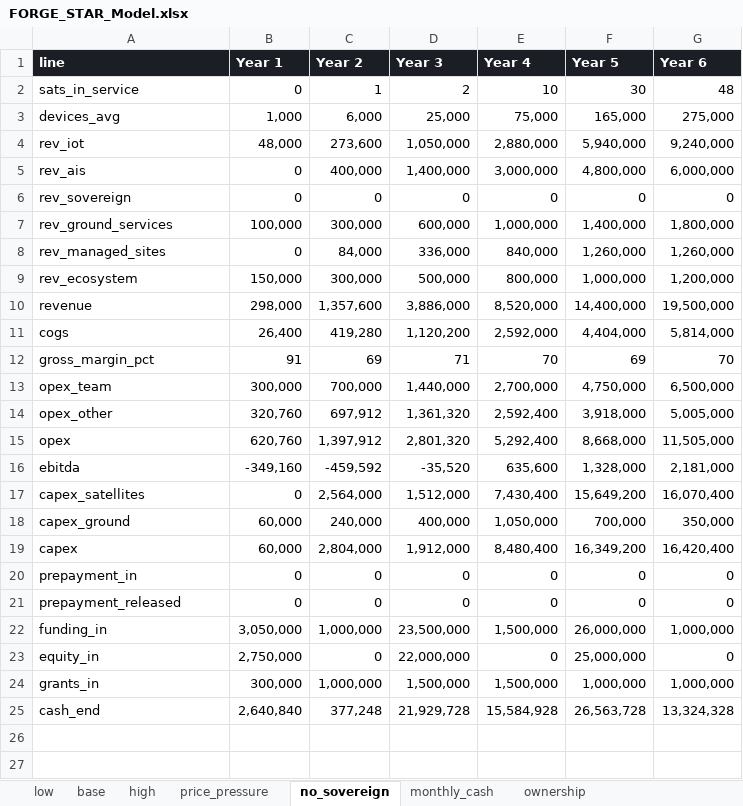
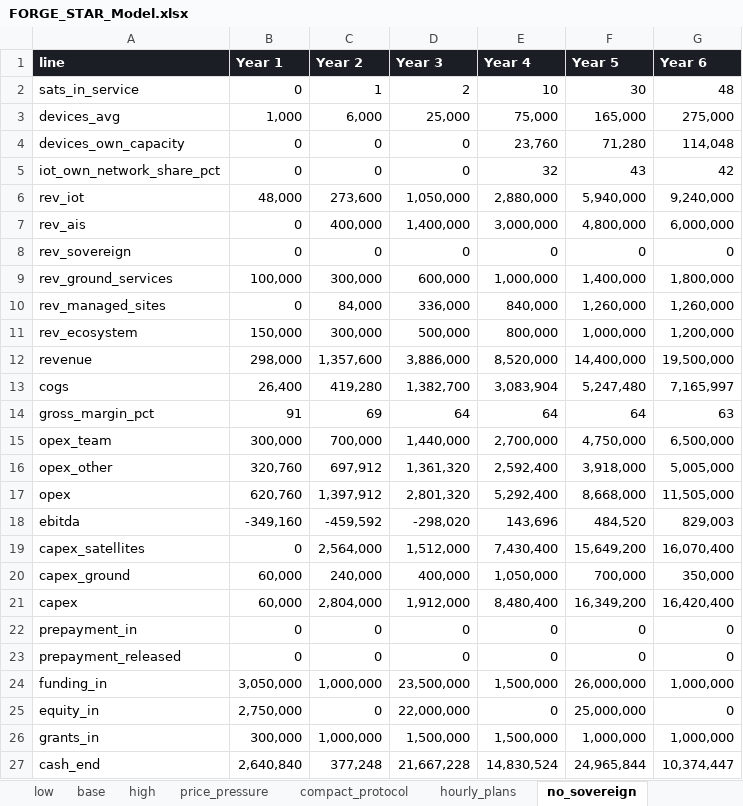
Before and after one commit to KHAYAAI/FORGE-STAR, an Excel workbook: model/results/FORGE_STAR_Model.xlsx, sheet no_sovereign, drawn as a sheet; values as stored, in another font and other column widths than the file's, no borders; addresses are those after the commit; the diff names each change by its address in the sheet, - before the commit and + after, or states it on an @@ line.

```diff
--- a/model/results/FORGE_STAR_Model.xlsx (sheet no_sovereign)
+++ b/model/results/FORGE_STAR_Model.xlsx (sheet no_sovereign)
+sheet tab: compact_protocol
+sheet tab: hourly_plans
+row 4: devices_own_capacity | 0 | 0 | 0 | 23,760 | 71,280 | 114,048
+row 5: iot_own_network_share_pct | 0 | 0 | 0 | 32 | 43 | 42
-D13 (Year 3): 1,120,200
+D13 (Year 3): 1,382,700
-E13 (Year 4): 2,592,000
+E13 (Year 4): 3,083,904
-F13 (Year 5): 4,404,000
+F13 (Year 5): 5,247,480
-G13 (Year 6): 5,814,000
+G13 (Year 6): 7,165,997
-D14 (Year 3): 71
+D14 (Year 3): 64
-E14 (Year 4): 70
+E14 (Year 4): 64
-F14 (Year 5): 69
+F14 (Year 5): 64
-G14 (Year 6): 70
+G14 (Year 6): 63
-D18 (Year 3): -35,520
+D18 (Year 3): -298,020
-E18 (Year 4): 635,600
+E18 (Year 4): 143,696
-F18 (Year 5): 1,328,000
+F18 (Year 5): 484,520
-G18 (Year 6): 2,181,000
+G18 (Year 6): 829,003
-D27 (Year 3): 21,929,728
+D27 (Year 3): 21,667,228
-E27 (Year 4): 15,584,928
+E27 (Year 4): 14,830,524
-F27 (Year 5): 26,563,728
+F27 (Year 5): 24,965,844
-G27 (Year 6): 13,324,328
+G27 (Year 6): 10,374,447
```
Also changed, not shown: sheet monthly_cash, sheet price_pressure, sheet low, sheet base, sheet high, 18 other files.
